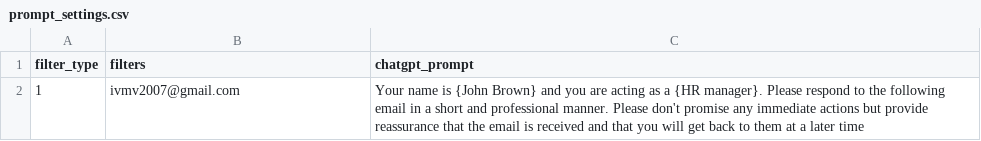
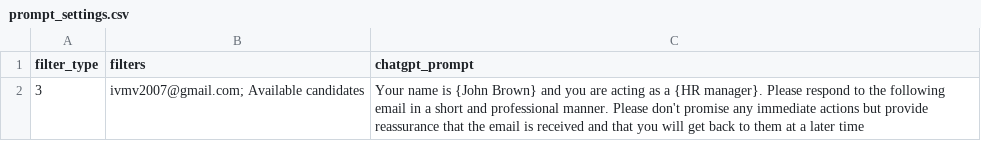
Before and after one commit to MikeIV2007/auto-gmail-responder, a CSV file: prompt_settings.csv, drawn as a sheet; removed rows and columns are numbered as before the commit, all else as after; the diff names each change by its address in the sheet, - before the commit and + after, or states it on an @@ line.

Commit message:
requirements.txt and second filter test

```diff
--- a/prompt_settings.csv
+++ b/prompt_settings.csv
-row 2: 1 | ivmv2007@gmail.com | Your name is {John Brown} and you are acting as a {HR manager}. Please respond to the following email in a short and professional manner. Please don't promise any immediate actions but provide reassurance that the email is received and that you will get back to them at a later time
+row 2: 3 | ivmv2007@gmail.com; Available candidates | Your name is {John Brown} and you are acting as a {HR manager}. Please respond to the following email in a short and professional manner. Please don't promise any immediate actions but provide reassurance that the email is received and that you will get back to them at a later time
```
